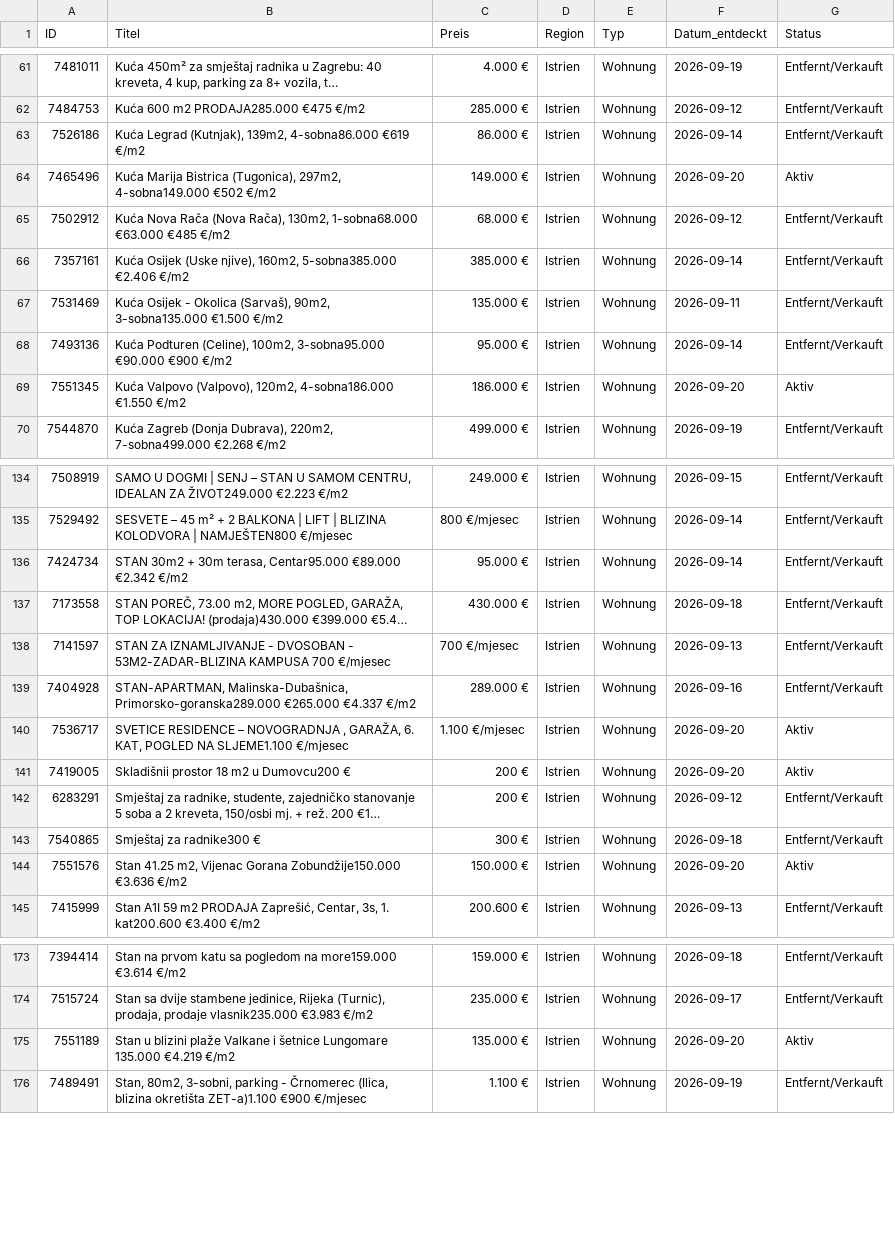
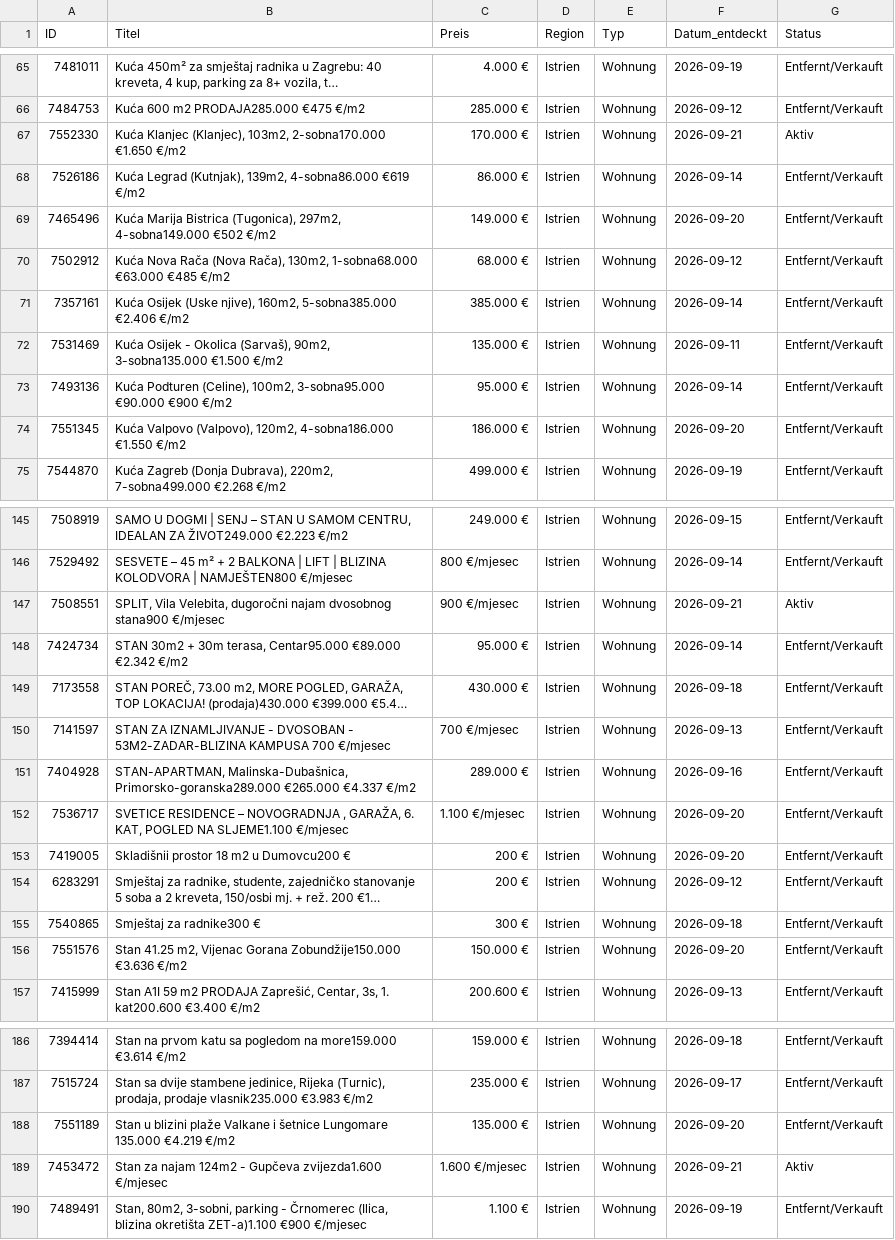
Before and after one commit to aveit1975/kroatien-immo-tracker, a CSV file: index_kueste_daten.csv, drawn as a sheet; only a part is shown, gaps mark what is left out; long unchanged cells end in …; addresses are those after the commit; the diff covers the shown part only; the diff names each change by its address in the sheet, - before the commit and + after, or states it on an @@ line.

```diff
--- a/index_kueste_daten.csv
+++ b/index_kueste_daten.csv
+row 67: 7552330 | Kuća Klanjec (Klanjec), 103m2, 2-sobna170.000 €1.650 €/m2 | 170.000 € | Istrien | Wohnung | 2026-09-21 | Aktiv
-G69 (Status): Aktiv
+G69 (Status): Entfernt/Verkauft
-G74 (Status): Aktiv
+G74 (Status): Entfernt/Verkauft
+row 147: 7508551 | SPLIT, Vila Velebita, dugoročni najam dvosobnog stana900 €/mjesec | 900 €/mjesec | Istrien | Wohnung | 2026-09-21 | Aktiv
-G152:G153 (Status): Aktiv
+G152:G153 (Status): Entfernt/Verkauft
-G156 (Status): Aktiv
+G156 (Status): Entfernt/Verkauft
-G188 (Status): Aktiv
+G188 (Status): Entfernt/Verkauft
+row 189: 7453472 | Stan za najam 124m2 - Gupčeva zvijezda1.600 €/mjesec | 1.600 €/mjesec | Istrien | Wohnung | 2026-09-21 | Aktiv
```
Also changed, not shown: 11 added rows and 7 edited cells elsewhere in this file.
